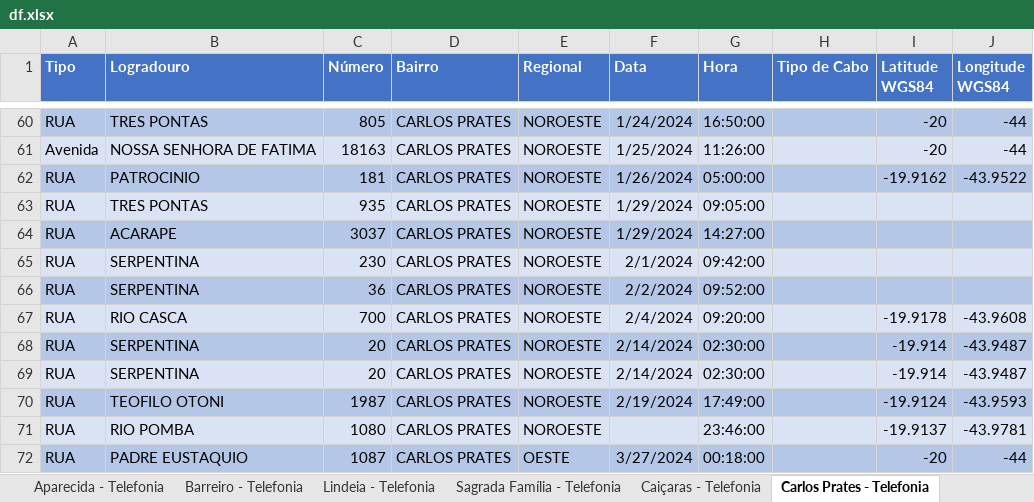
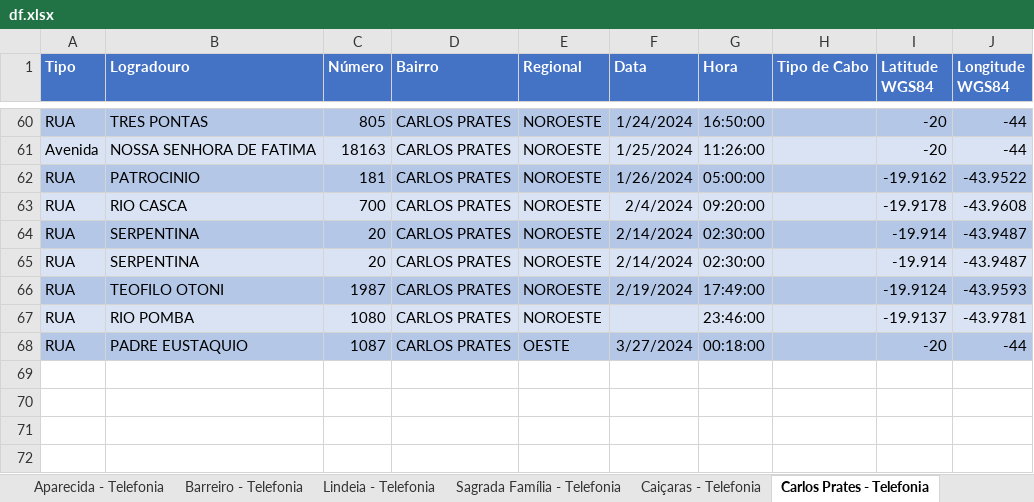
Before and after one commit to Tulio-CS/IBMEC-2024.1, an Excel workbook: fio de cobre/df.xlsx, sheet Carlos Prates - Telefonia, drawn as a sheet; only a part is shown, gaps mark what is left out; values as stored, in another font and other column widths than the file's, no borders; the diff names each change by its address in the sheet, - before the commit and + after, or states it on an @@ line.

```diff
--- a/fio de cobre/df.xlsx (sheet Carlos Prates - Telefonia)
+++ b/fio de cobre/df.xlsx (sheet Carlos Prates - Telefonia)
-row 63: RUA | TRES PONTAS | 935 | CARLOS PRATES | NOROESTE | 1/29/2024 | 09:05:00
-row 64: RUA | ACARAPE | 3037 | CARLOS PRATES | NOROESTE | 1/29/2024 | 14:27:00
-row 65: RUA | SERPENTINA | 230 | CARLOS PRATES | NOROESTE | 2/1/2024 | 09:42:00
-row 66: RUA | SERPENTINA | 36 | CARLOS PRATES | NOROESTE | 2/2/2024 | 09:52:00
```
Also changed, not shown: sheet Caiçaras - Telefonia, sheet Serra - Telefonia, sheet Sagrada Família - Telefonia, sheet Cachoeirinha - Telefonia, other sheet tabs, 5 other files.
